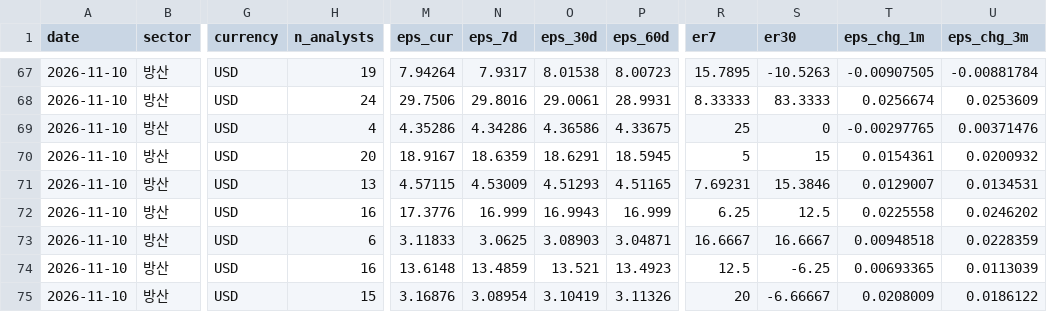
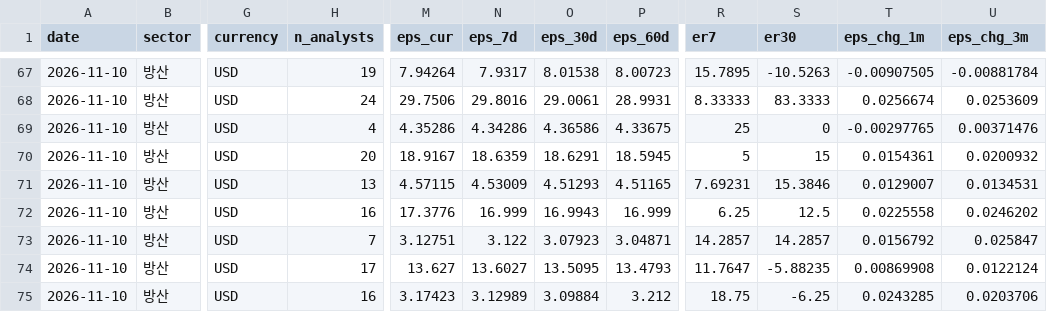
Before and after one commit to gschoie/ecos-fx-rates, a CSV file: output/earnings_revision/er_history.csv, drawn as a sheet; only a part is shown, gaps mark what is left out; the diff covers the shown part only; the diff names each change by its address in the sheet, - before the commit and + after, or states it on an @@ line.

```diff
--- a/output/earnings_revision/er_history.csv
+++ b/output/earnings_revision/er_history.csv
-H73 (n_analysts): 6
+H73 (n_analysts): 7
-M73 (eps_cur): 3.11833
+M73 (eps_cur): 3.12751
-N73 (eps_7d): 3.0625
+N73 (eps_7d): 3.122
-O73 (eps_30d): 3.08903
+O73 (eps_30d): 3.07923
-R73 (er7): 16.6667
+R73 (er7): 14.2857
-S73 (er30): 16.6667
+S73 (er30): 14.2857
-T73 (eps_chg_1m): 0.00948518
+T73 (eps_chg_1m): 0.0156792
-U73 (eps_chg_3m): 0.0228359
+U73 (eps_chg_3m): 0.025847
-H74 (n_analysts): 16
+H74 (n_analysts): 17
-M74 (eps_cur): 13.6148
+M74 (eps_cur): 13.627
-N74 (eps_7d): 13.4859
+N74 (eps_7d): 13.6027
-O74 (eps_30d): 13.521
+O74 (eps_30d): 13.5095
-P74 (eps_60d): 13.4923
+P74 (eps_60d): 13.4793
-R74 (er7): 12.5
+R74 (er7): 11.7647
-S74 (er30): -6.25
+S74 (er30): -5.88235
-T74 (eps_chg_1m): 0.00693365
+T74 (eps_chg_1m): 0.00869908
-U74 (eps_chg_3m): 0.0113039
+U74 (eps_chg_3m): 0.0122124
-H75 (n_analysts): 15
+H75 (n_analysts): 16
-M75 (eps_cur): 3.16876
+M75 (eps_cur): 3.17423
-N75 (eps_7d): 3.08954
+N75 (eps_7d): 3.12989
-O75 (eps_30d): 3.10419
+O75 (eps_30d): 3.09884
-P75 (eps_60d): 3.11326
+P75 (eps_60d): 3.212
-R75 (er7): 20
+R75 (er7): 18.75
-S75 (er30): -6.66667
+S75 (er30): -6.25
-T75 (eps_chg_1m): 0.0208009
+T75 (eps_chg_1m): 0.0243285
-U75 (eps_chg_3m): 0.0186122
+U75 (eps_chg_3m): 0.0203706
```
Also changed, not shown: 145 edited cells elsewhere in this file, output/earnings_revision/er_latest.csv.
